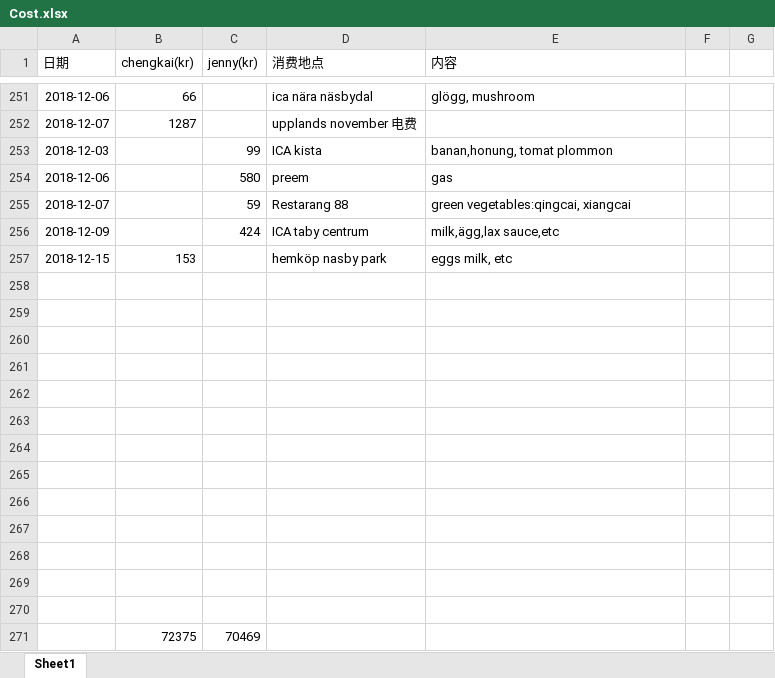
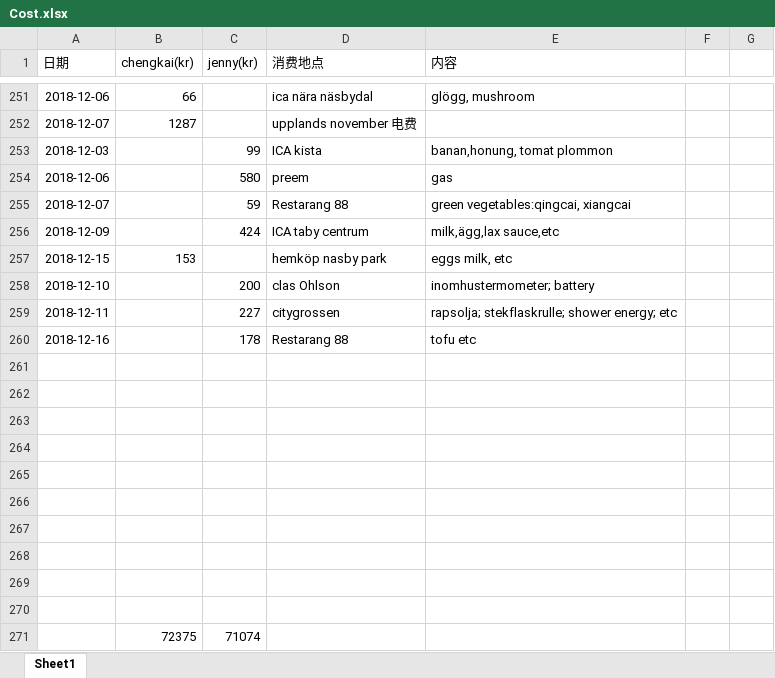
Before and after one commit to yanhuanwang/cost, an Excel workbook: Cost.xlsx, sheet Sheet1, drawn as a sheet; only a part is shown, gaps mark what is left out; values as stored, in another font and other column widths than the file's, no borders; conditional formats not drawn; removed rows and columns are numbered as before the commit, all else as after; the diff names each change by its address in the sheet, - before the commit and + after, or states it on an @@ line.

Commit message:
cost update 1217jenny

```diff
--- a/Cost.xlsx (sheet Sheet1)
+++ b/Cost.xlsx (sheet Sheet1)
+row 258: 2018-12-10 |  | 200 | clas Ohlson | inomhustermometer; battery
+row 259: 2018-12-11 |  | 227 | citygrossen | rapsolja; stekflaskrulle; shower energy; etc
+row 260: 2018-12-16 |  | 178 | Restarang 88 | tofu etc
-row 271: (empty)
+row 271:  | 72375 | 71074
-row 269: (empty)
-row 270: (empty)
-row 271:  | 72375 | 70469
```
